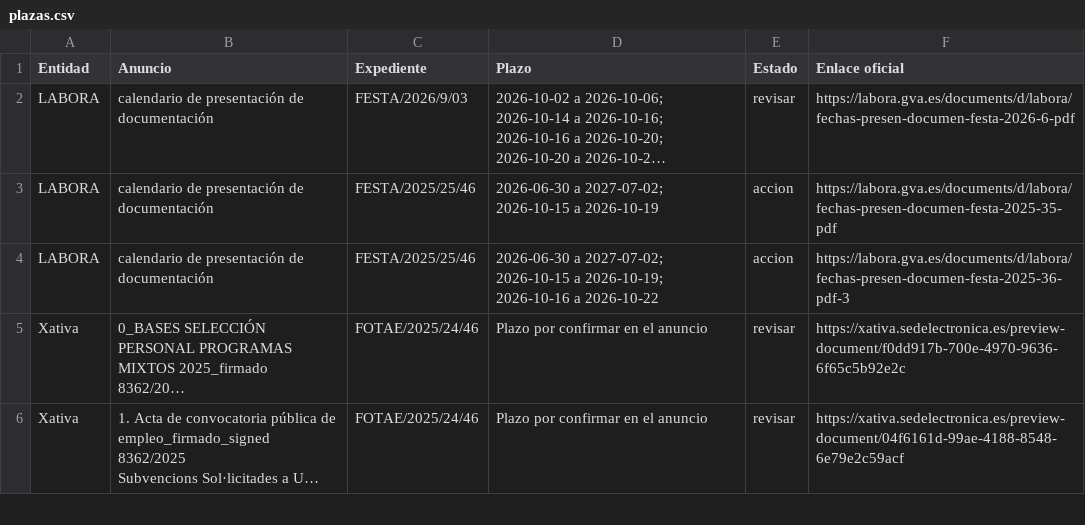
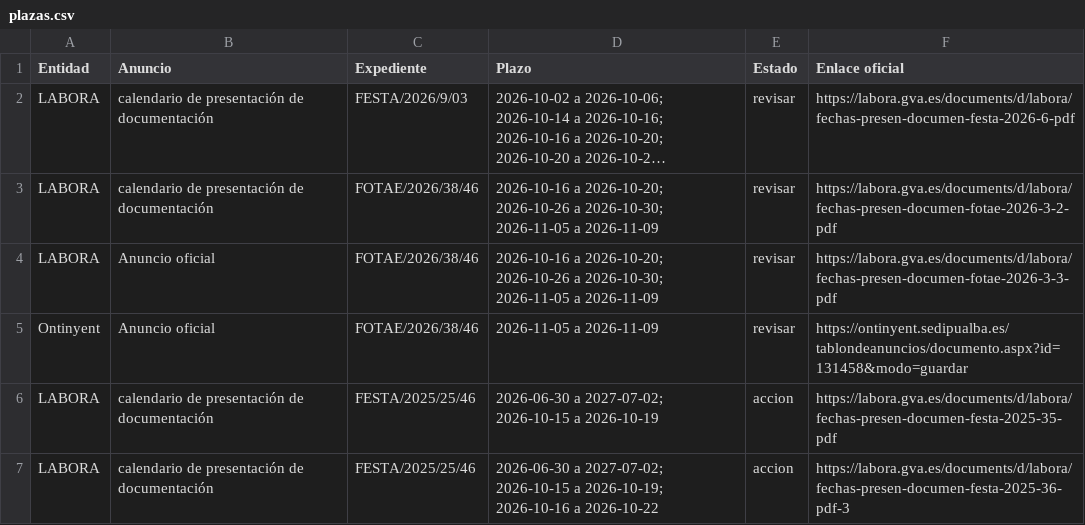
Before and after one commit to dandresmz-esp/vigilante-labora, a CSV file: plazas.csv, drawn as a sheet; only a part is shown; the shorter side is filled out with more unchanged rows; long unchanged cells end in …; the diff names each change by its address in the sheet, - before the commit and + after, or states it on an @@ line.

Commit message:
Estado de la comprobación y cola de avisos

```diff
--- a/plazas.csv
+++ b/plazas.csv
+row 3: LABORA | calendario de presentación de documentación | FOTAE/2026/38/46 | 2026-10-16 a 2026-10-20; 2026-10-26 a 2026-10-30; 2026-11-05 a 2026-11-09 | revisar | https://labora.gva.es/documents/d/labora/fechas-presen-documen-fotae-2026-3-2-pdf
+row 4: LABORA | Anuncio oficial | FOTAE/2026/38/46 | 2026-10-16 a 2026-10-20; 2026-10-26 a 2026-10-30; 2026-11-05 a 2026-11-09 | revisar | https://labora.gva.es/documents/d/labora/fechas-presen-documen-fotae-2026-3-3-pdf
+row 5: Ontinyent | Anuncio oficial | FOTAE/2026/38/46 | 2026-11-05 a 2026-11-09 | revisar | https://ontinyent.sedipualba.es/tablondeanuncios/documento.aspx?id=131458&modo=guardar
```
Also changed, not shown: 4 other files.
